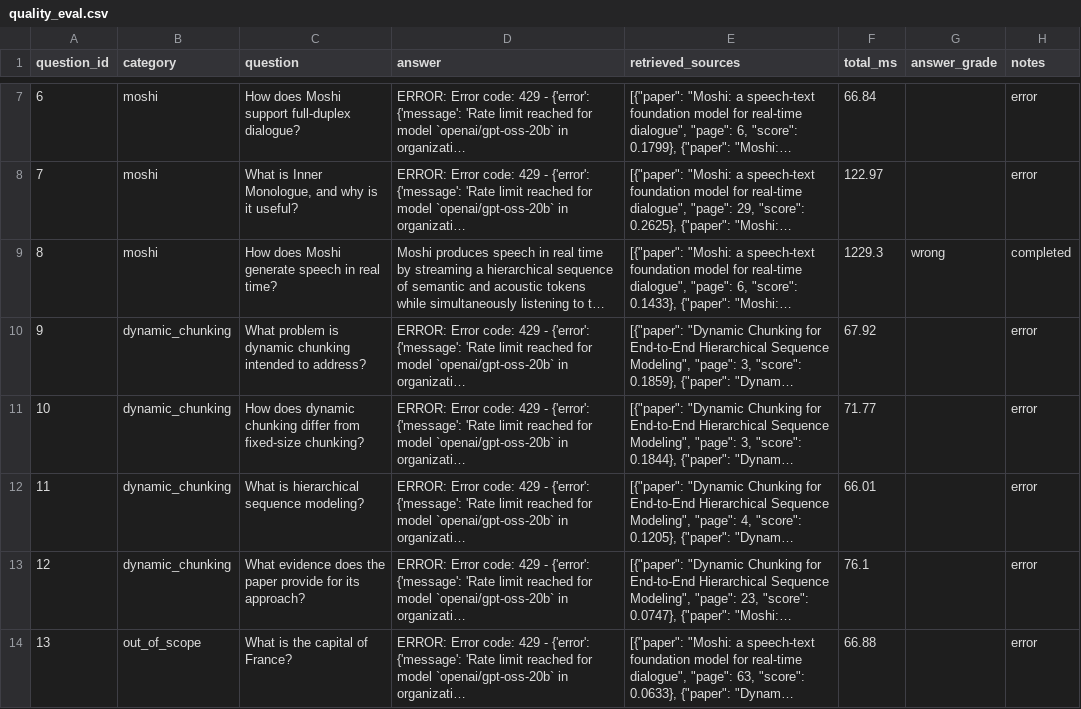
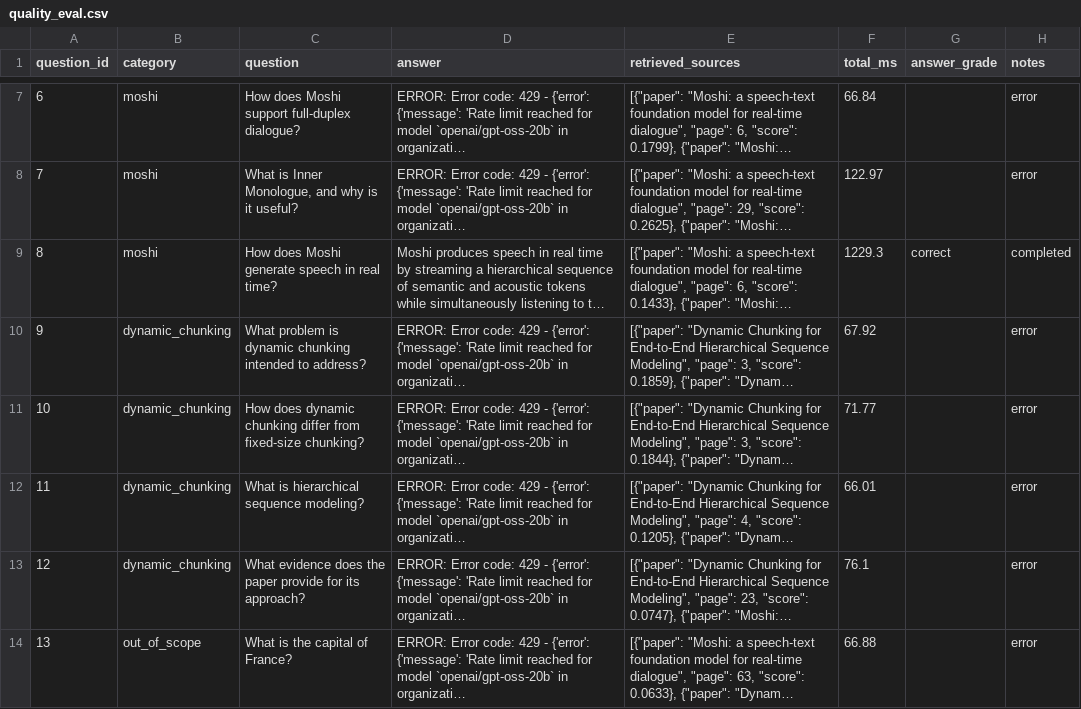
Before and after one commit to Medha170/Relay-Assignment, a CSV file: experiments/quality_eval.csv, drawn as a sheet; only a part is shown, gaps mark what is left out; long unchanged cells end in …; the diff names each change by its address in the sheet, - before the commit and + after, or states it on an @@ line.

```diff
--- a/experiments/quality_eval.csv
+++ b/experiments/quality_eval.csv
-G9 (answer_grade): wrong
+G9 (answer_grade): correct
```
Also changed, not shown: experiments/results.csv, 16 other files.
